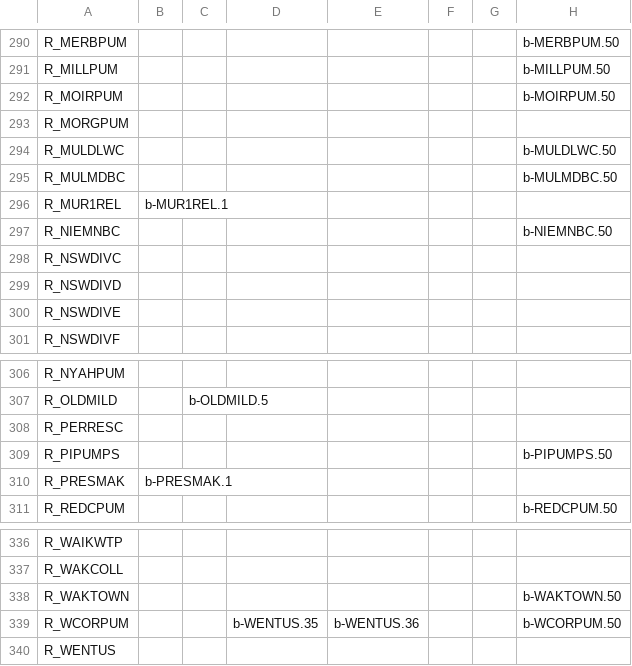
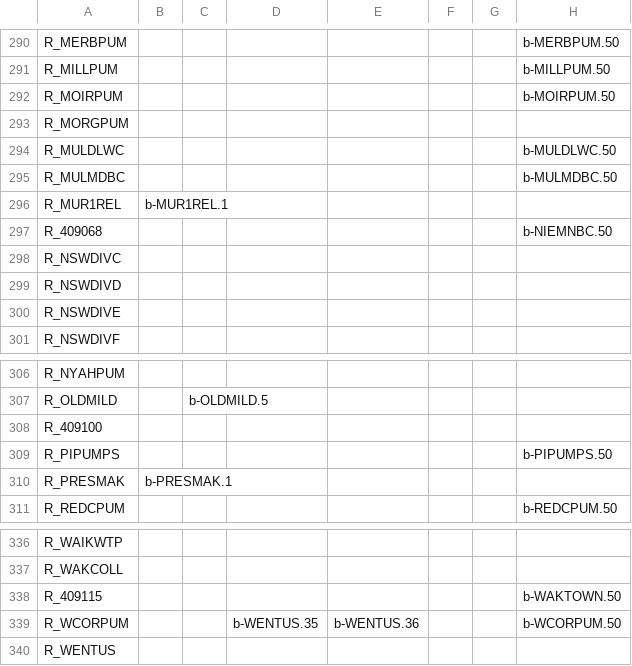
Before and after one commit to lawrenceMDBA/test, a CSV file: Config/MapLayerFiles/attributes/ROWS_ewsource_sites_idmap.csv, drawn as a sheet; only a part is shown, gaps mark what is left out; the diff names each change by its address in the sheet, - before the commit and + after, or states it on an @@ line.

Commit message:
EWsource sites id update as NEIMNBC,WAKTOWN, PERRESC are now changed to AWRC numbers

```diff
--- a/Config/MapLayerFiles/attributes/ROWS_ewsource_sites_idmap.csv
+++ b/Config/MapLayerFiles/attributes/ROWS_ewsource_sites_idmap.csv
-A297: R_NIEMNBC
+A297: R_409068
-A308: R_PERRESC
+A308: R_409100
-A338: R_WAKTOWN
+A338: R_409115
```
